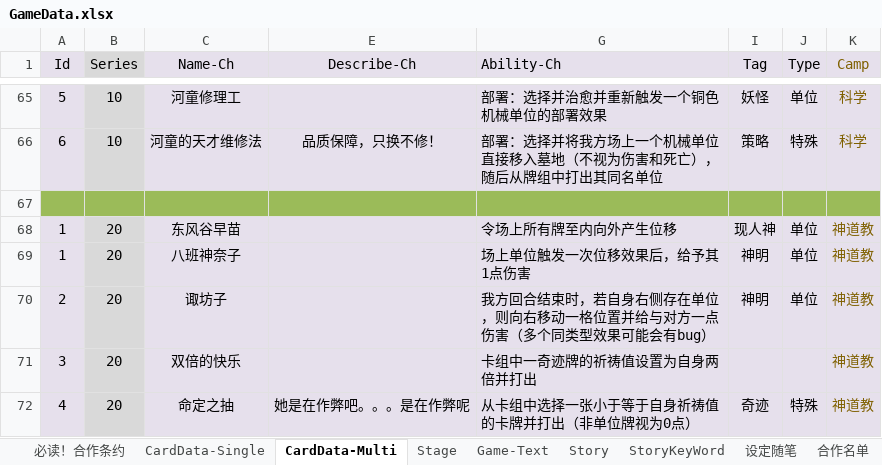
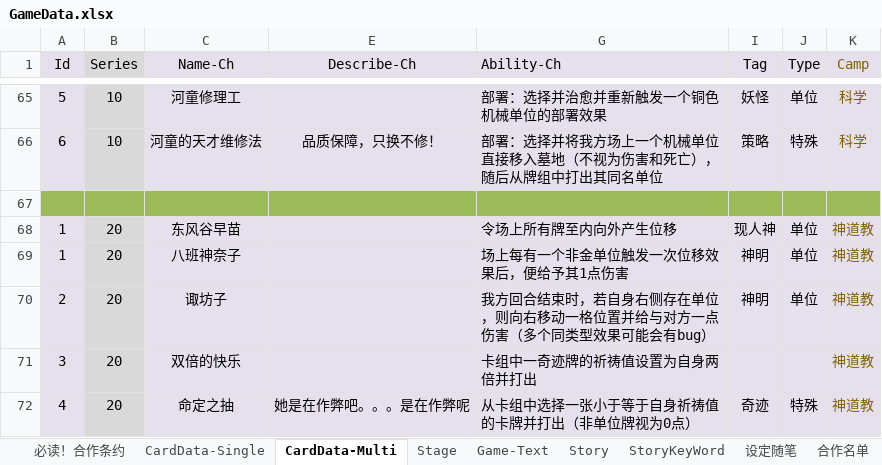
Before and after one commit to NAJA5152/TouhouMachineLearning2022, an Excel workbook: Assets/GameResources/GameData/GameData.xlsx, sheet CardData-Multi, drawn as a sheet; only a part is shown, gaps mark what is left out; values as stored, in another font and other column widths than the file's, no borders; conditional formats not drawn; the diff names each change by its address in the sheet, - before the commit and + after, or states it on an @@ line.

```diff
--- a/Assets/GameResources/GameData/GameData.xlsx (sheet CardData-Multi)
+++ b/Assets/GameResources/GameData/GameData.xlsx (sheet CardData-Multi)
-G69 (Ability-Ch): 场上单位触发一次位移效果后，给予其1点伤害
+G69 (Ability-Ch): 场上每有一个非金单位触发一次位移效果后，便给予其1点伤害
```
Also changed, not shown: 8 other files.
